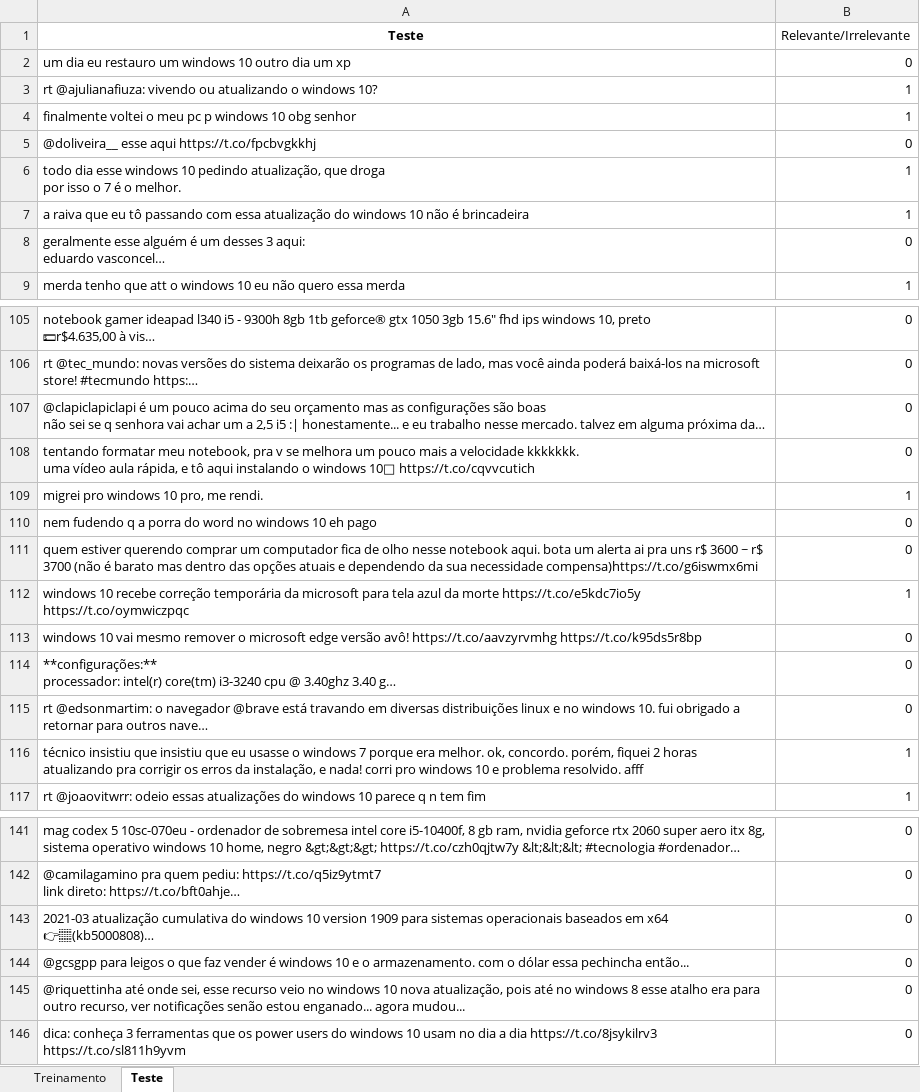
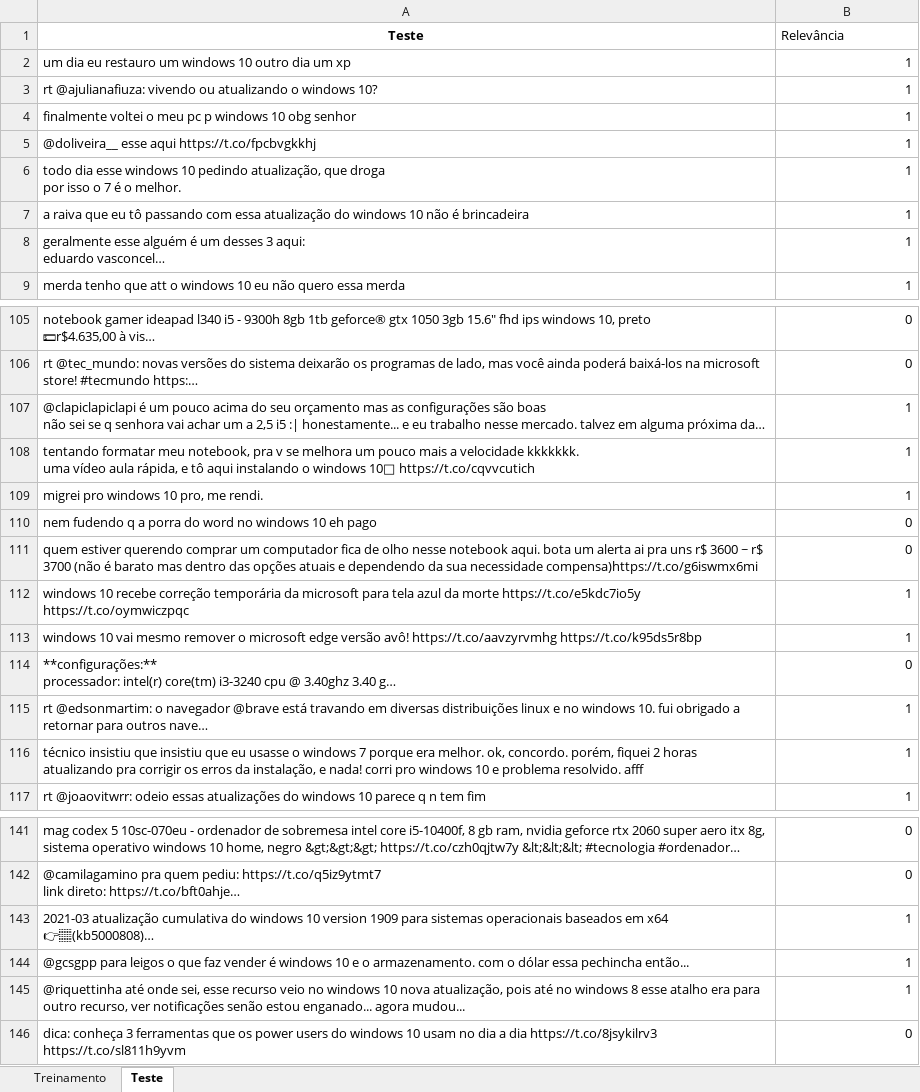
Before and after one commit to CelinaVMelo/Projeto1_Cdados, an Excel workbook: Windows 10_final.xlsx, sheet Teste, drawn as a sheet; only a part is shown, gaps mark what is left out; long unchanged cells end in …; values as stored, in another font and other column widths than the file's, no borders; the diff covers the shown part only; the diff names each change by its address in the sheet, - before the commit and + after, or states it on an @@ line.

```diff
--- a/Windows 10_final.xlsx (sheet Teste)
+++ b/Windows 10_final.xlsx (sheet Teste)
-B1: Relevante/Irrelevante
+B1: Relevância
-B2 (Relevância): 0
+B2 (Relevância): 1
-B5 (Relevância): 0
+B5 (Relevância): 1
-B8 (Relevância): 0
+B8 (Relevância): 1
-B107:B108 (Relevância): 0
+B107:B108 (Relevância): 1
-B113 (Relevância): 0
+B113 (Relevância): 1
-B115 (Relevância): 0
+B115 (Relevância): 1
-B143:B145 (Relevância): 0
+B143:B145 (Relevância): 1
```
Also changed, not shown: 21 edited cells elsewhere in this sheet, sheet Treinamento, 1 other file.
